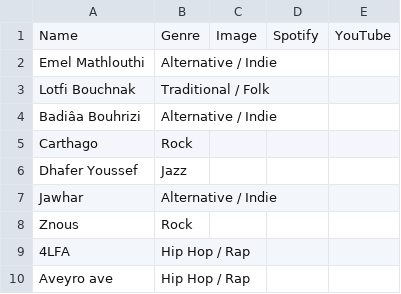
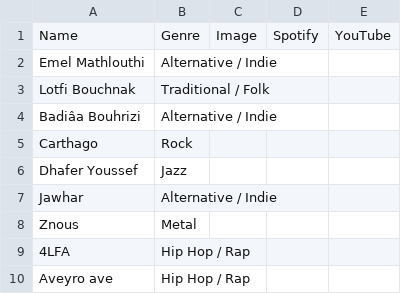
Before and after one commit to AzizLAKHDHAR/Tunisia-Music-Scene, a CSV file: frontend/public/artists.csv, drawn as a sheet; only a part is shown.

Commit message:
Update artists.csv genre for Znous and embed Google Form in Submit section

```diff
--- a/frontend/public/artists.csv
+++ b/frontend/public/artists.csv
@@ -7,3 +7,3 @@ Dhafer Youssef,Jazz,,,
 Jawhar,Alternative / Indie,,,
-Znous,Rock,,,
+Znous,Metal,,,
 4LFA,Hip Hop / Rap,,,
```
Also changed, not shown: 2 other files.
